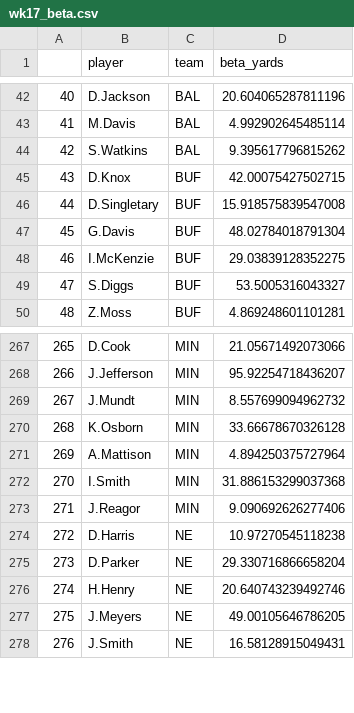
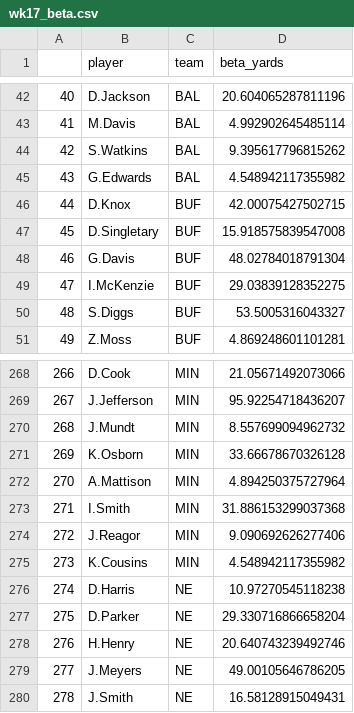
Before and after one commit to SalCacciatore/yardage_predictor, a CSV file: wk17_beta.csv, drawn as a sheet; only a part is shown, gaps mark what is left out; addresses are those after the commit; the diff names each change by its address in the sheet, - before the commit and + after, or states it on an @@ line.

```diff
--- a/wk17_beta.csv
+++ b/wk17_beta.csv
+row 45: 43 | G.Edwards | BAL | 4.548942117355982
@@ column A renumbered from row 46 down @@
+row 275: 273 | K.Cousins | MIN | 4.548942117355982
```
Also changed, not shown: wk15_beta.csv, wk16_beta.csv, 4 other files.
